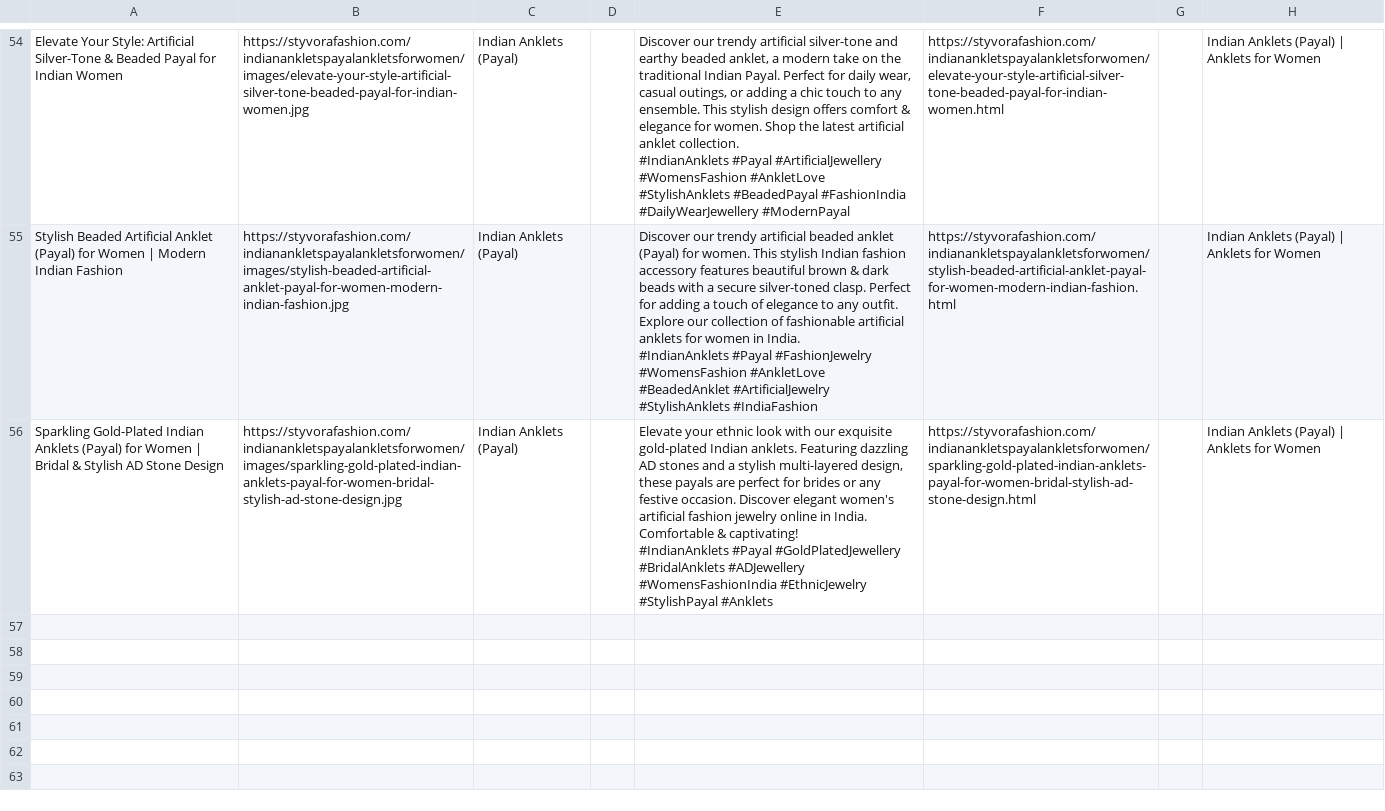
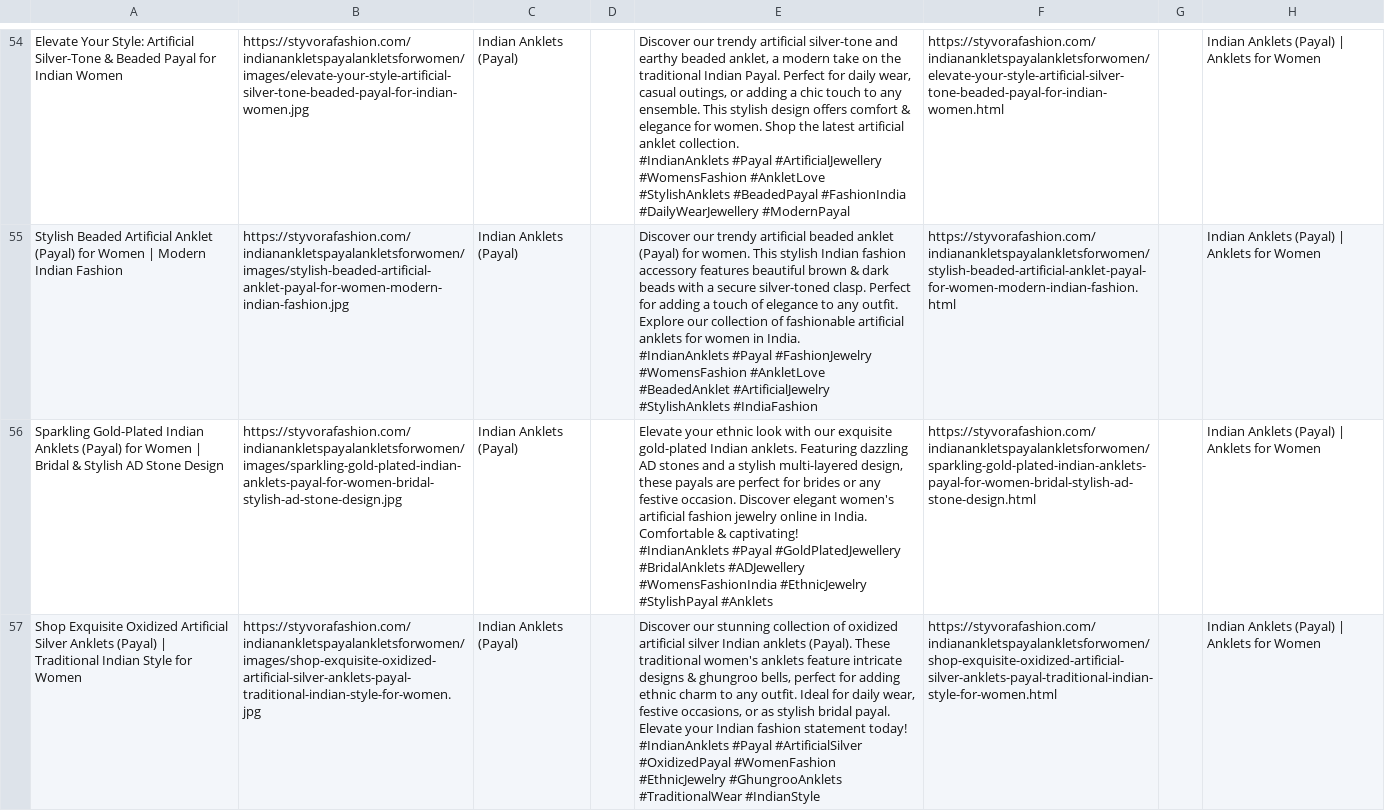
Before and after one commit to deepkoley156/styvorafashion-website, a CSV file: pinterest_bulk.csv, drawn as a sheet; only a part is shown, gaps mark what is left out; ↵ is a line break in a cell; the diff names each change by its address in the sheet, - before the commit and + after, or states it on an @@ line.

Commit message:
Append product to Pinterest Bulk CSV

```diff
--- a/pinterest_bulk.csv
+++ b/pinterest_bulk.csv
+row 57: Shop Exquisite Oxidized Artificial Silver Anklets (Payal) | Traditional Indian Style for Women | https://styvorafashion.com/indianankletspayalankletsforwomen/images/shop-exquisite-oxidized-artificial-silver-anklets-payal-traditional-indian-style-for-women.jpg | Indian Anklets (Payal) |  | Discover our stunning collection of oxidized artificial silver Indian anklets (Payal). These traditional women's anklets feature intricate designs & ghungroo bells, perfect for adding ethnic charm to any outfit. Ideal for daily wear, festive occasions, or as stylish bridal payal. Elevate your Indian fashion statement today! ↵ #IndianAnklets #Payal #ArtificialSilver #OxidizedPayal #WomenFashion #EthnicJewelry #GhungrooAnklets #TraditionalWear #IndianStyle | https://styvorafashion.com/indianankletspayalankletsforwomen/shop-exquisite-oxidized-artificial-silver-anklets-payal-traditional-indian-style-for-women.html |  | Indian Anklets (Payal) | Anklets for Women
```
